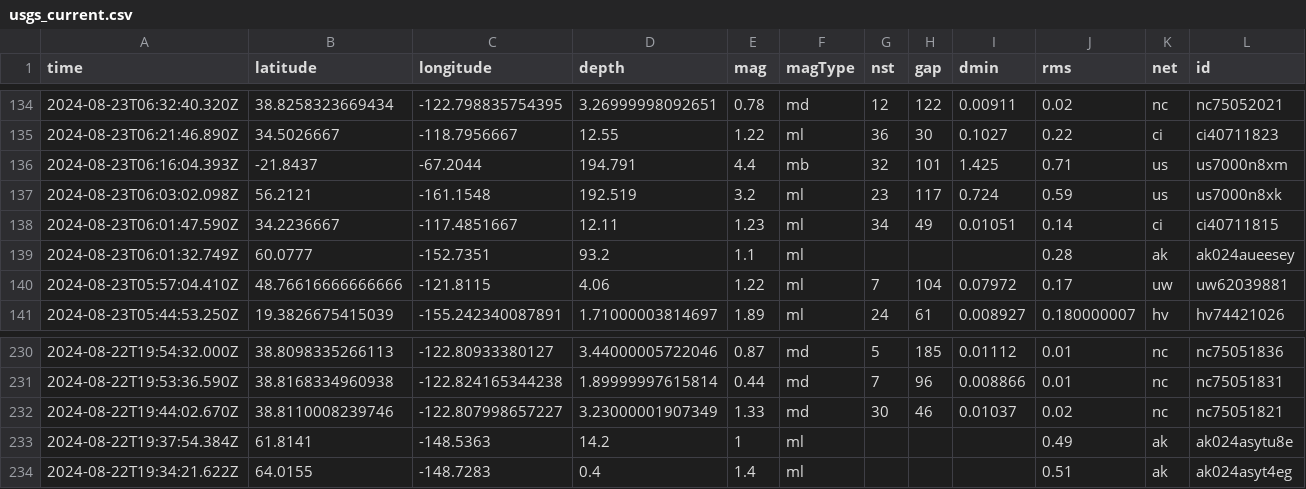
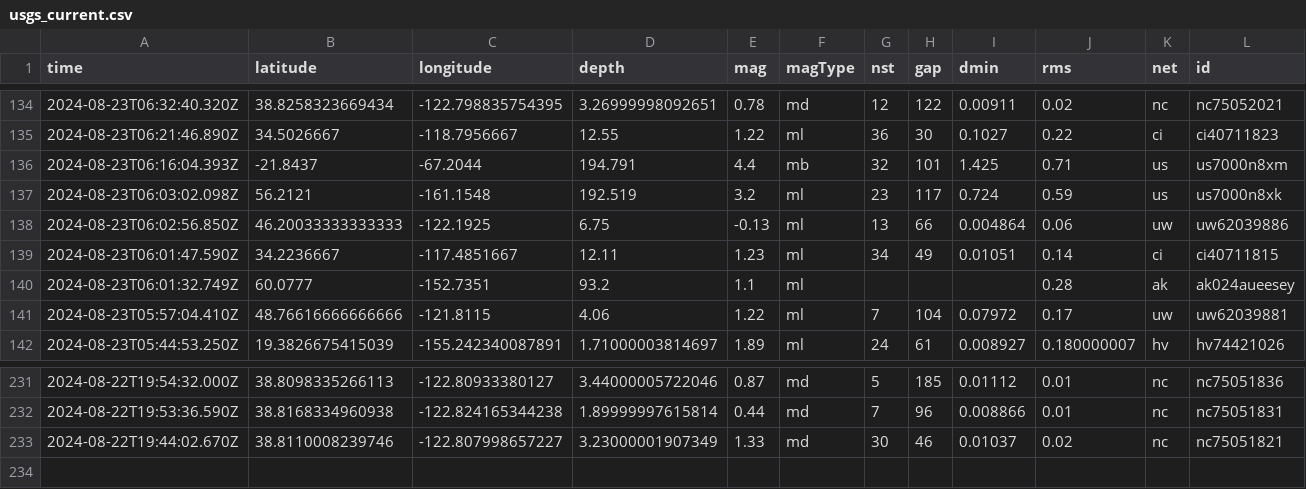
Before and after one commit to abhjtbhrli/nicar22-github-actions, a CSV file: usgs_current.csv, drawn as a sheet; only a part is shown, gaps mark what is left out; removed rows and columns are numbered as before the commit, all else as after; rows hold the shown columns only; the diff names each change by its address in the sheet, - before the commit and + after, or states it on an @@ line.

```diff
--- a/usgs_current.csv
+++ b/usgs_current.csv
+row 138: 2024-08-23T06:02:56.850Z | 46.20033333333333 | -122.1925 | 6.75 | -0.13 | ml | 13 | 66 | 0.004864 | 0.06 | uw | uw62039886
-row 233: 2024-08-22T19:37:54.384Z | 61.8141 | -148.5363 | 14.2 | 1 | ml |  |  |  | 0.49 | ak | ak024asytu8e
-row 234: 2024-08-22T19:34:21.622Z | 64.0155 | -148.7283 | 0.4 | 1.4 | ml |  |  |  | 0.51 | ak | ak024asyt4eg
```
Also changed, not shown: 1 other file.
